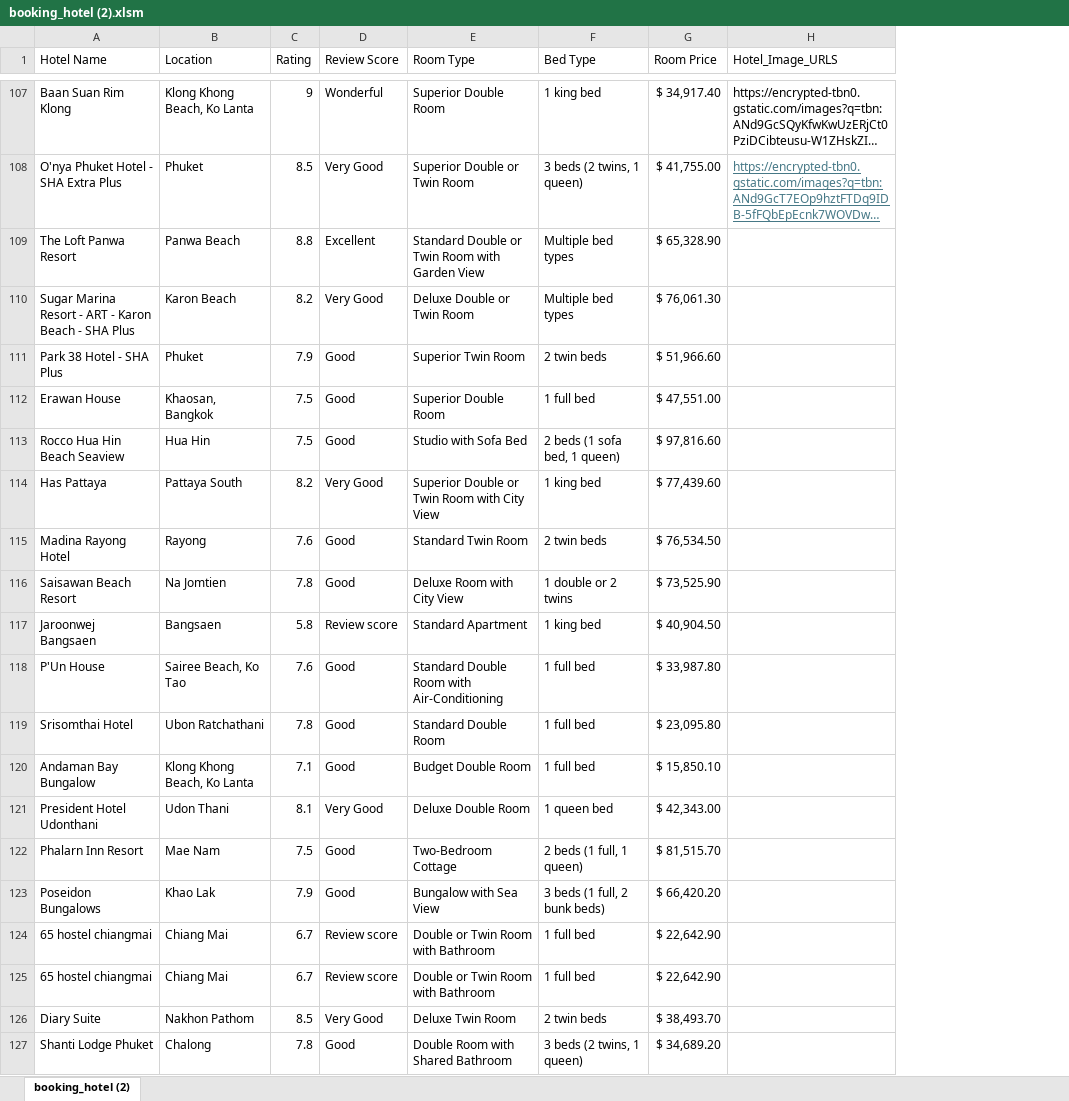
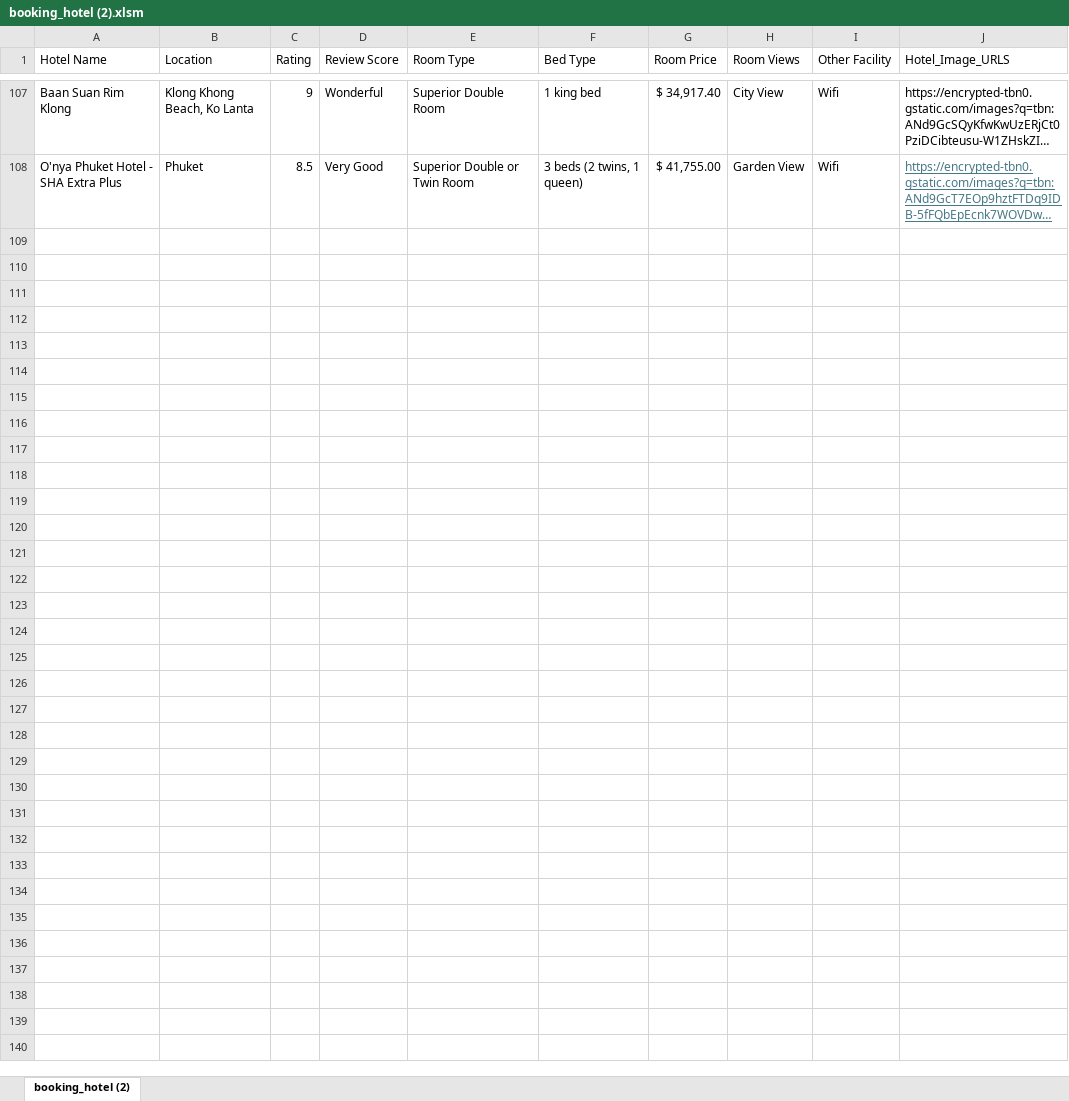
Before and after one commit to guptaayushman24/Hotel_Booking, an Excel workbook: Hotel_Booking/booking_hotel (2).xlsm, sheet booking_hotel (2), drawn as a sheet; only a part is shown, gaps mark what is left out; long unchanged cells end in …; values as stored, in another font and other column widths than the file's, no borders; conditional formats not drawn; removed rows and columns are numbered as before the commit, all else as after; the diff covers the shown part only; the diff names each change by its address in the sheet, - before the commit and + after, or states it on an @@ line.

Commit message:
Select Rating and Review Score filters are designed

```diff
--- a/Hotel_Booking/booking_hotel (2).xlsm (sheet booking_hotel (2))
+++ b/Hotel_Booking/booking_hotel (2).xlsm (sheet booking_hotel (2))
+column H (Room Views), rows 107-108: City View | Garden View
+column I (Other Facility), rows 107-108: Wifi | Wifi
-row 109: The Loft Panwa Resort | Panwa Beach | 8.8 | Excellent | Standard Double or Twin Room with Garden View | Multiple bed types | $ 65,328.90
-row 110: Sugar Marina Resort - ART - Karon Beach - SHA Plus | Karon Beach | 8.2 | Very Good | Deluxe Double or Twin Room | Multiple bed types | $ 76,061.30
-row 111: Park 38 Hotel - SHA Plus | Phuket | 7.9 | Good | Superior Twin Room | 2 twin beds | $ 51,966.60
-row 112: Erawan House | Khaosan, Bangkok | 7.5 | Good | Superior Double Room | 1 full bed | $ 47,551.00
-row 113: Rocco Hua Hin Beach Seaview | Hua Hin | 7.5 | Good | Studio with Sofa Bed | 2 beds (1 sofa bed, 1 queen) | $ 97,816.60
-row 114: Has Pattaya | Pattaya South | 8.2 | Very Good | Superior Double or Twin Room with City View | 1 king bed | $ 77,439.60
-row 115: Madina Rayong Hotel | Rayong | 7.6 | Good | Standard Twin Room | 2 twin beds | $ 76,534.50
-row 116: Saisawan Beach Resort | Na Jomtien | 7.8 | Good | Deluxe Room with City View | 1 double or 2 twins | $ 73,525.90
-row 117: Jaroonwej Bangsaen | Bangsaen | 5.8 | Review score | Standard Apartment | 1 king bed | $ 40,904.50
-row 118: P'Un House | Sairee Beach, Ko Tao | 7.6 | Good | Standard Double Room with Air-Conditioning | 1 full bed | $ 33,987.80
-row 119: Srisomthai Hotel | Ubon Ratchathani | 7.8 | Good | Standard Double Room | 1 full bed | $ 23,095.80
-row 120: Andaman Bay Bungalow | Klong Khong Beach, Ko Lanta | 7.1 | Good | Budget Double Room | 1 full bed | $ 15,850.10
-row 121: President Hotel Udonthani | Udon Thani | 8.1 | Very Good | Deluxe Double Room | 1 queen bed | $ 42,343.00
-row 122: Phalarn Inn Resort | Mae Nam | 7.5 | Good | Two-Bedroom Cottage | 2 beds (1 full, 1 queen) | $ 81,515.70
-row 123: Poseidon Bungalows | Khao Lak | 7.9 | Good | Bungalow with Sea View | 3 beds (1 full, 2 bunk beds) | $ 66,420.20
-row 124: 65 hostel chiangmai | Chiang Mai | 6.7 | Review score | Double or Twin Room with Bathroom | 1 full bed | $ 22,642.90
-row 125: 65 hostel chiangmai | Chiang Mai | 6.7 | Review score | Double or Twin Room with Bathroom | 1 full bed | $ 22,642.90
-row 126: Diary Suite | Nakhon Pathom | 8.5 | Very Good | Deluxe Twin Room | 2 twin beds | $ 38,493.70
-row 127: Shanti Lodge Phuket | Chalong | 7.8 | Good | Double Room with Shared Bathroom | 3 beds (2 twins, 1 queen) | $ 34,689.20
```
Also changed, not shown: 188 removed rows and 4 edited cells elsewhere in this sheet, 6 other files.
